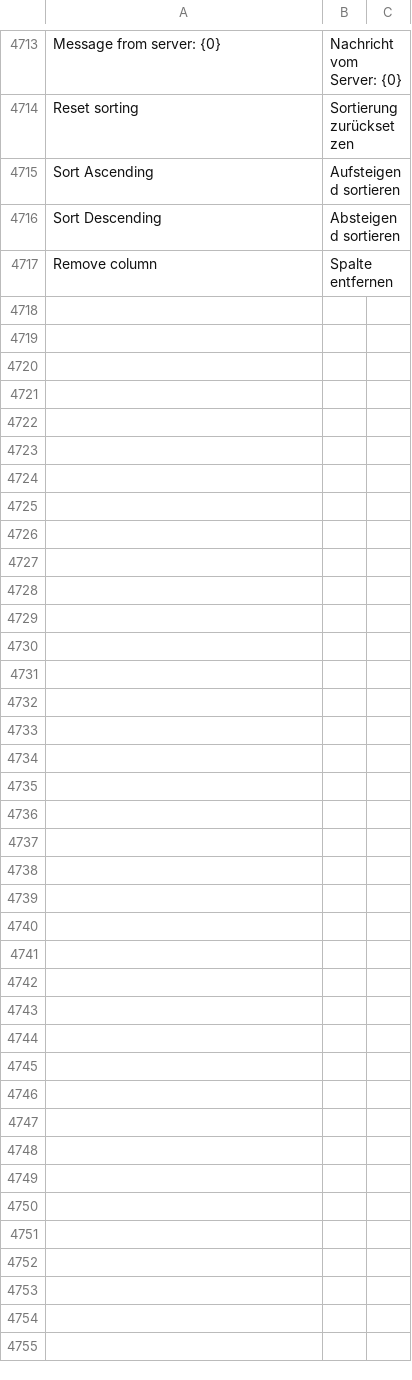
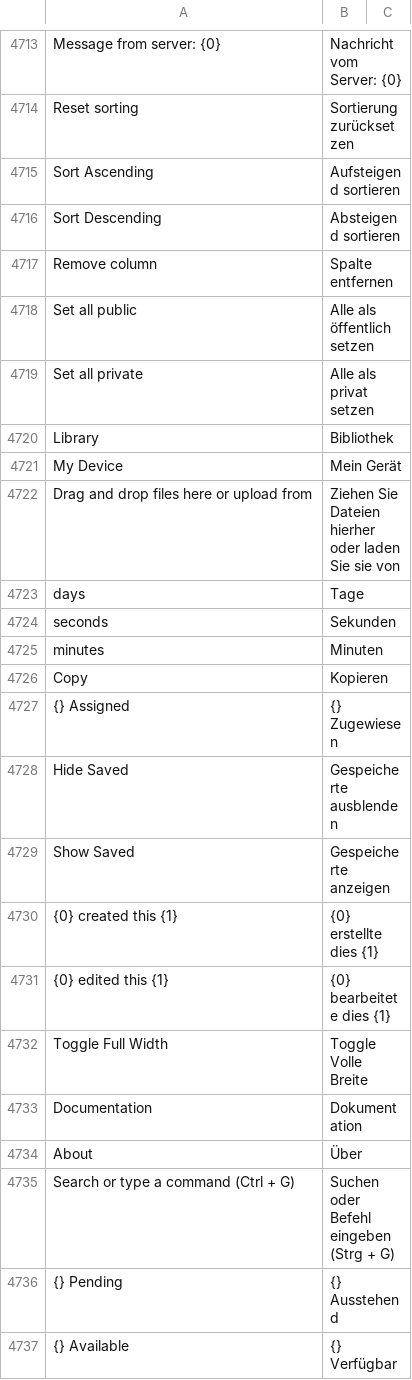
Before and after one commit to experiments001/frappe-sqlite, a CSV file: frappe/translations/de.csv, drawn as a sheet; only a part is shown, gaps mark what is left out; the diff covers the shown part only.

Commit message:
feat: add German translations

```diff
--- a/frappe/translations/de.csv
+++ b/frappe/translations/de.csv
@@ -4717 +4717,21 @@ Sort Descending,Absteigend sortieren,
 Remove column,Spalte entfernen,
+Set all public,Alle als öffentlich setzen,
+Set all private,Alle als privat setzen,
+Library,Bibliothek,
+My Device,Mein Gerät,
+Drag and drop files here or upload from,Ziehen Sie Dateien hierher oder laden Sie sie von,
+days,Tage,
+seconds,Sekunden,
+minutes,Minuten,
+Copy,Kopieren,
+{} Assigned,{} Zugewiesen,
+Hide Saved,Gespeicherte ausblenden,
+Show Saved,Gespeicherte anzeigen,
+{0} created this {1},{0} erstellte dies {1},
+{0} edited this {1},{0} bearbeitete dies {1},
+Toggle Full Width,Toggle Volle Breite,
+Documentation,Dokumentation,
+About,Über,
+Search or type a command (Ctrl + G),Suchen oder Befehl eingeben (Strg + G),
+{} Pending,{} Ausstehend,
+{} Available,{} Verfügbar,
```
Also changed, not shown: 44 added rows and 19 edited cells elsewhere in this file.
